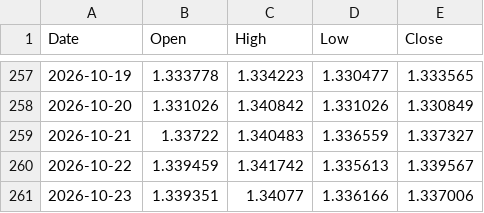
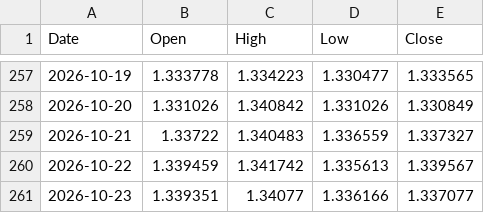
Before and after one commit to Kubula-xu/claude-finance-data, a CSV file: data/softy/fx_gbp_1d.csv, drawn as a sheet; only a part is shown, gaps mark what is left out.

```diff
--- a/data/softy/fx_gbp_1d.csv
+++ b/data/softy/fx_gbp_1d.csv
@@ -260,2 +260,2 @@ Date,Open,High,Low,Close
 2026-10-22,1.339459,1.341742,1.335613,1.339567
-2026-10-23,1.339351,1.34077,1.336166,1.337006
+2026-10-23,1.339351,1.34077,1.336166,1.337077
```
Also changed, not shown: data/softy/cot.csv, data/softy/fx_brl_1d.csv, 7 other files.
